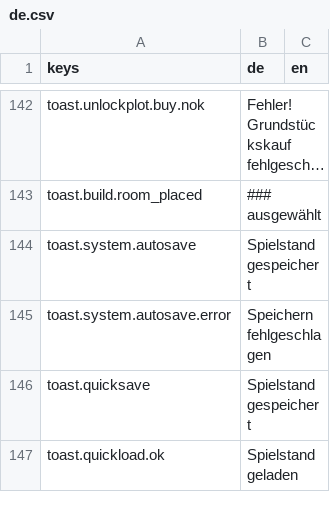
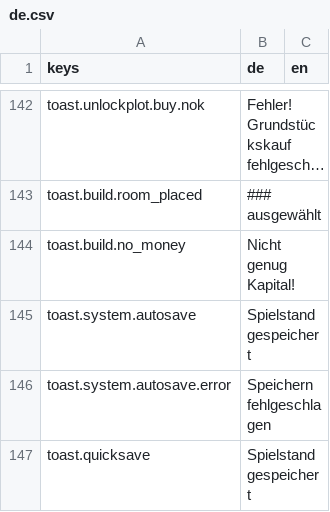
Before and after one commit to pengels24/homasim-godot, a CSV file: translations/de.csv, drawn as a sheet; only a part is shown, gaps mark what is left out; the shorter side is filled out with more unchanged rows; long unchanged cells end in …; the diff names each change by its address in the sheet, - before the commit and + after, or states it on an @@ line.

```diff
--- a/translations/de.csv
+++ b/translations/de.csv
+row 144: toast.build.no_money | Nicht genug Kapital!
```
Also changed, not shown: 17 other files.
